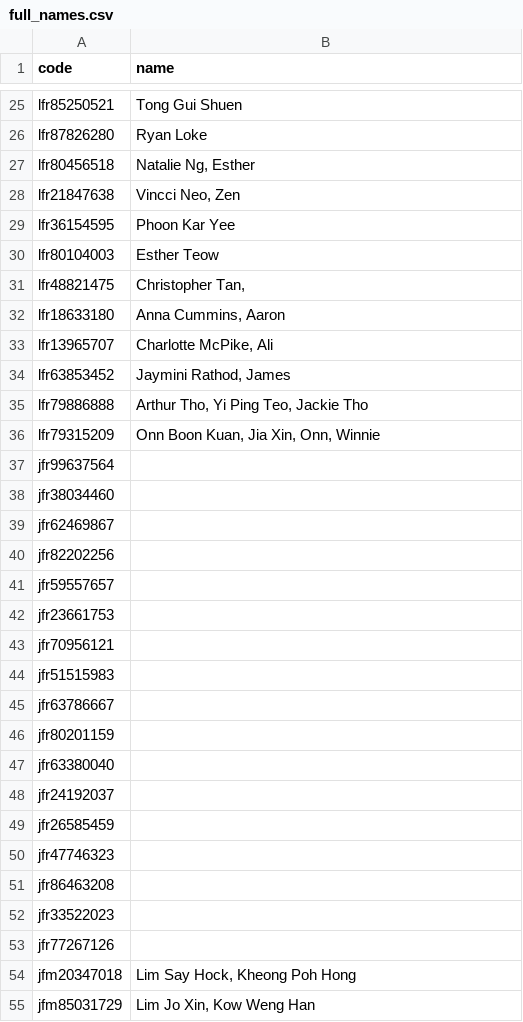
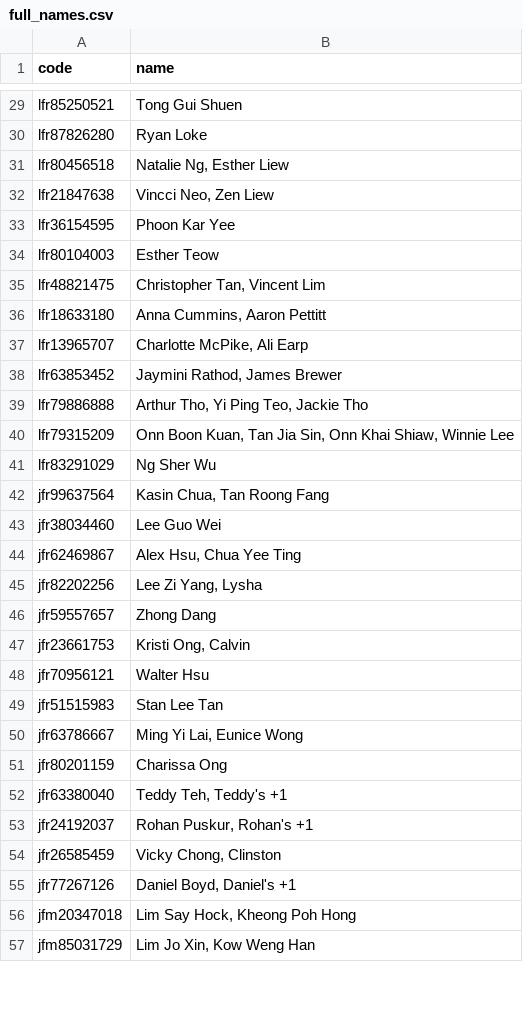
Before and after one commit to tzeliz/junandliz, a CSV file: full_names.csv, drawn as a sheet; only a part is shown, gaps mark what is left out; the diff covers the shown part only.

Commit message:
add names

```diff
--- a/full_names.csv
+++ b/full_names.csv
@@ -26,29 +30,27 @@ lfr85250521,Tong Gui Shuen,,,,,
 lfr87826280,Ryan Loke,,,,,
-lfr80456518,"Natalie Ng, Esther",,,,,
-lfr21847638,"Vincci Neo, Zen",,,,,
+lfr80456518,"Natalie Ng, Esther Liew",,,,,
+lfr21847638,"Vincci Neo, Zen Liew",,,,,
 lfr36154595,Phoon Kar Yee,,,,,
 lfr80104003,Esther Teow,,,,,
-lfr48821475,"Christopher Tan,",,,,,
-lfr18633180,"Anna Cummins, Aaron",,,,,
-lfr13965707,"Charlotte McPike, Ali",,,,,
-lfr63853452,"Jaymini Rathod, James",,,,,
+lfr48821475,"Christopher Tan, Vincent Lim",,,,,
+lfr18633180,"Anna Cummins, Aaron Pettitt",,,,,
+lfr13965707,"Charlotte McPike, Ali Earp",,,,,
+lfr63853452,"Jaymini Rathod, James Brewer",,,,,
 lfr79886888,"Arthur Tho, Yi Ping Teo, Jackie Tho",,,,,
-lfr79315209,"Onn Boon Kuan, Jia Xin, Onn, Winnie",,,,,
-jfr99637564,,,,,,
-jfr38034460,,,,,,
-jfr62469867,,,,,,
-jfr82202256,,,,,,
-jfr59557657,,,,,,
-jfr23661753,,,,,,
-jfr70956121,,,,,,
-jfr51515983,,,,,,
-jfr63786667,,,,,,
-jfr80201159,,,,,,
-jfr63380040,,,,,,
-jfr24192037,,,,,,
-jfr26585459,,,,,,
-jfr47746323,,,,,,
-jfr86463208,,,,,,
-jfr33522023,,,,,,
-jfr77267126,,,,,,
+lfr79315209,"Onn Boon Kuan, Tan Jia Sin, Onn Khai Shiaw, Winnie Lee",,,,,
+lfr83291029,Ng Sher Wu,,,,,
+jfr99637564,"Kasin Chua, Tan Roong Fang",,,,,
+jfr38034460,Lee Guo Wei,,,,,
+jfr62469867,"Alex Hsu, Chua Yee Ting",,,,,
+jfr82202256,"Lee Zi Yang, Lysha",,,,,
+jfr59557657,Zhong Dang,,,,,
+jfr23661753,"Kristi Ong, Calvin",,,,,
+jfr70956121,Walter Hsu,,,,,
+jfr51515983,Stan Lee Tan,,,,,
+jfr63786667,"Ming Yi Lai, Eunice Wong",,,,,
+jfr80201159,Charissa Ong,,,,,
+jfr63380040,"Teddy Teh, Teddy's +1",,,,,
+jfr24192037,"Rohan Puskur, Rohan's +1",,,,,
+jfr26585459,"Vicky Chong, Clinston",,,,,
+jfr77267126,"Daniel Boyd, Daniel's +1",,,,,
 jfm20347018,"Lim Say Hock, Kheong Poh Hong",,,,,
```
Also changed, not shown: 34 added rows, 1 removed row and 7 edited cells elsewhere in this file, names.csv, 2 other files.
